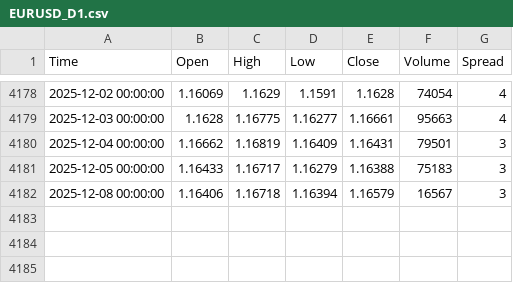
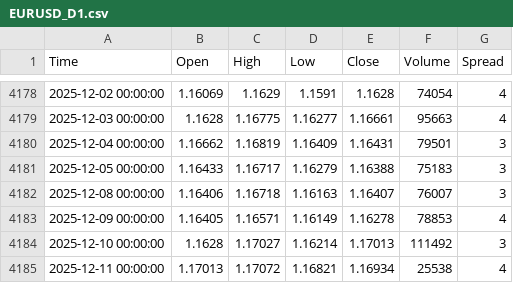
Before and after one commit to ball-worasan/EURO_AI, a CSV file: data_csv/EURUSD_D1.csv, drawn as a sheet; only a part is shown, gaps mark what is left out.

```diff
--- a/data_csv/EURUSD_D1.csv
+++ b/data_csv/EURUSD_D1.csv
@@ -4181,2 +4181,5 @@ Time	Open	High	Low	Close	Volume	Spread
 2025-12-05 00:00:00	1.16433	1.16717	1.16279	1.16388	75183	3
-2025-12-08 00:00:00	1.16406	1.16718	1.16394	1.16579	16567	3
+2025-12-08 00:00:00	1.16406	1.16718	1.16163	1.16407	76007	3
+2025-12-09 00:00:00	1.16405	1.16571	1.16149	1.16278	78853	4
+2025-12-10 00:00:00	1.1628	1.17027	1.16214	1.17013	111492	3
+2025-12-11 00:00:00	1.17013	1.17072	1.16821	1.16934	25538	4
```
Also changed, not shown: 36 other files.
